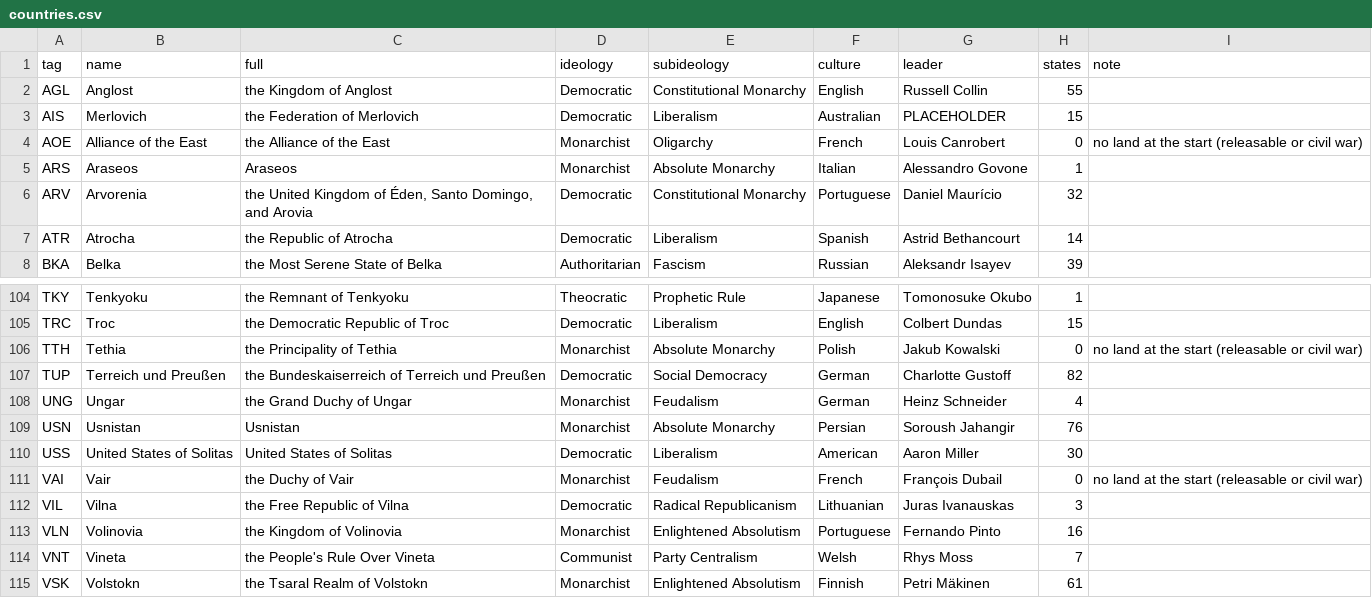
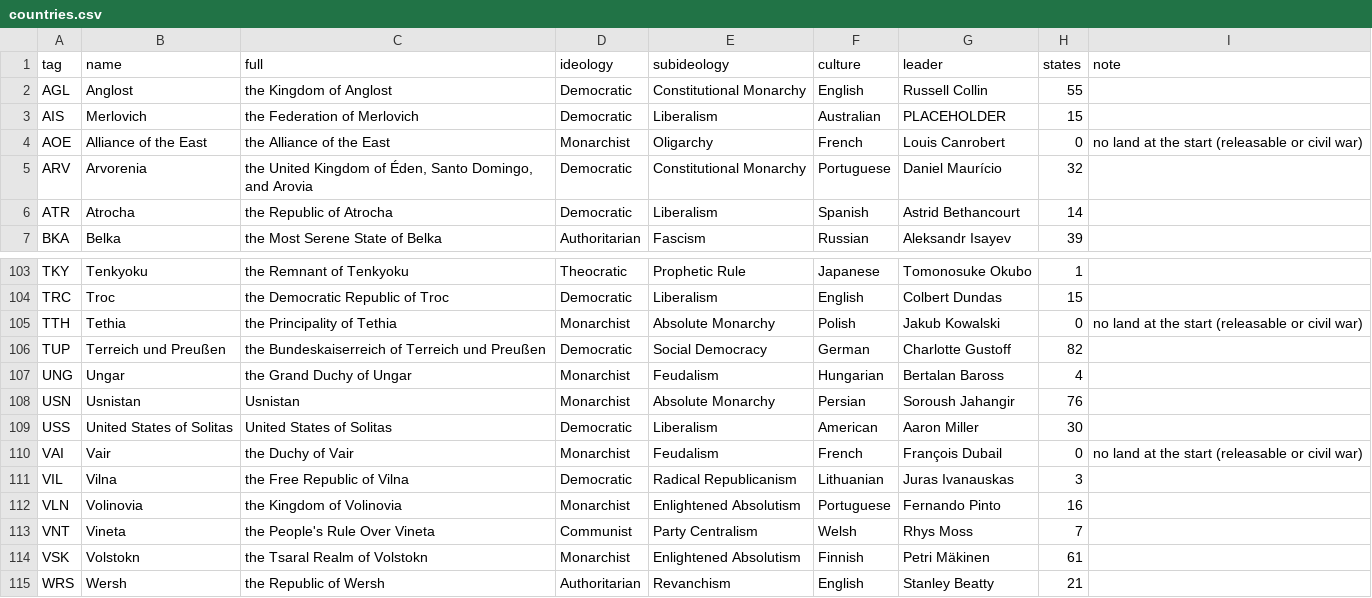
Before and after one commit to Rouental/Valsora-HOI4, a CSV file: dist/countries.csv, drawn as a sheet; only a part is shown, gaps mark what is left out; the shorter side is filled out with more unchanged rows.

```diff
--- a/dist/countries.csv
+++ b/dist/countries.csv
@@ -4,3 +4,2 @@ AIS,Merlovich,the Federation of Merlovich,Democratic,Liberalism,Australian,PLACE
 AOE,Alliance of the East,the Alliance of the East,Monarchist,Oligarchy,French,Louis Canrobert,0,no land at the start (releasable or civil war)
-ARS,Araseos,Araseos,Monarchist,Absolute Monarchy,Italian,Alessandro Govone,1,
 ARV,Arvorenia,"the United Kingdom of Éden, Santo Domingo, and Arovia",Democratic,Constitutional Monarchy,Portuguese,Daniel Maurício,32,
@@ -107,3 +106,3 @@ TTH,Tethia,the Principality of Tethia,Monarchist,Absolute Monarchy,Polish,Jakub
 TUP,Terreich und Preußen,the Bundeskaiserreich of Terreich und Preußen,Democratic,Social Democracy,German,Charlotte Gustoff,82,
-UNG,Ungar,the Grand Duchy of Ungar,Monarchist,Feudalism,German,Heinz Schneider,4,
+UNG,Ungar,the Grand Duchy of Ungar,Monarchist,Feudalism,Hungarian,Bertalan Baross,4,
 USN,Usnistan,Usnistan,Monarchist,Absolute Monarchy,Persian,Soroush Jahangir,76,
```
Also changed, not shown: 10 other files.
